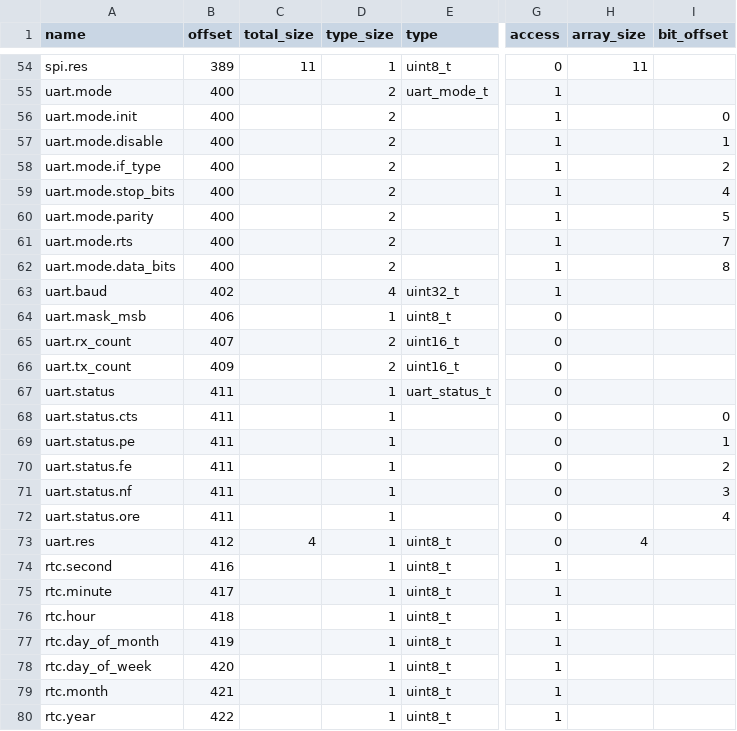
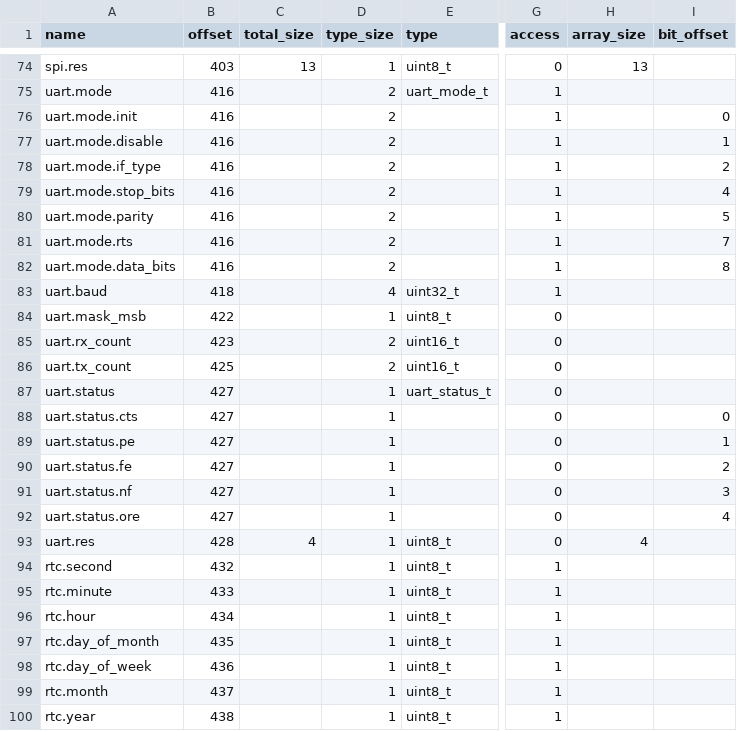
Before and after one commit to riot-appstore/PHiLIP, a CSV file: FW/MMM/map_t.csv, drawn as a sheet; only a part is shown, gaps mark what is left out; addresses are those after the commit; the diff covers the shown part only; the diff names each change by its address in the sheet, - before the commit and + after, or states it on an @@ line.

```diff
--- a/FW/MMM/map_t.csv
+++ b/FW/MMM/map_t.csv
-B74 (offset): 389
+B74 (offset): 403
-C74 (total_size): 11
+C74 (total_size): 13
-H74 (array_size): 11
+H74 (array_size): 13
-B75:B82 (offset): 400
+B75:B82 (offset): 416
-B83 (offset): 402
+B83 (offset): 418
-B84 (offset): 406
+B84 (offset): 422
-B85 (offset): 407
+B85 (offset): 423
-B86 (offset): 409
+B86 (offset): 425
-B87:B92 (offset): 411
+B87:B92 (offset): 427
-B93 (offset): 412
+B93 (offset): 428
-B94 (offset): 416
+B94 (offset): 432
-B95 (offset): 417
+B95 (offset): 433
-B96 (offset): 418
+B96 (offset): 434
-B97 (offset): 419
+B97 (offset): 435
-B98 (offset): 420
+B98 (offset): 436
-B99 (offset): 421
+B99 (offset): 437
-B100 (offset): 422
+B100 (offset): 438
```
Also changed, not shown: 21 added rows, 1 removed row and 27 edited cells elsewhere in this file, 20 other files.
